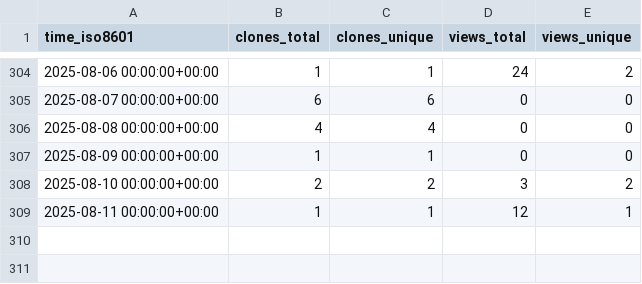
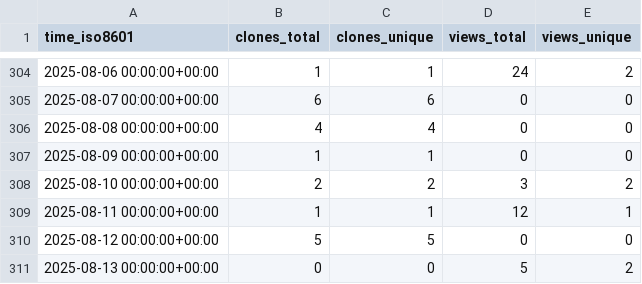
Before and after one commit to peff74/ACS712_ESP8266, a CSV file: peff74/ACS712_ESP8266/ghrs-data/views_clones_aggregate.csv, drawn as a sheet; only a part is shown, gaps mark what is left out; the diff names each change by its address in the sheet, - before the commit and + after, or states it on an @@ line.

```diff
--- a/peff74/ACS712_ESP8266/ghrs-data/views_clones_aggregate.csv
+++ b/peff74/ACS712_ESP8266/ghrs-data/views_clones_aggregate.csv
+row 310: 2025-08-12 00:00:00+00:00 | 5 | 5 | 0 | 0
+row 311: 2025-08-13 00:00:00+00:00 | 0 | 0 | 5 | 2
```
Also changed, not shown: 1 other file.
